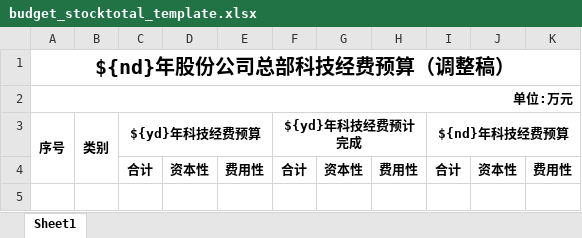
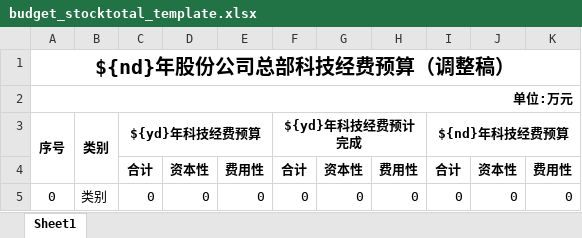
Before and after one commit to qq136993708/technology-platform, an Excel workbook: pcitc-stp/src/main/resources/static/budget/budget_stocktotal_template.xlsx, sheet Sheet1, drawn as a sheet; values as stored, in another font and other column widths than the file's, no borders; the diff names each change by its address in the sheet, - before the commit and + after, or states it on an @@ line.

```diff
--- a/pcitc-stp/src/main/resources/static/budget/budget_stocktotal_template.xlsx (sheet Sheet1)
+++ b/pcitc-stp/src/main/resources/static/budget/budget_stocktotal_template.xlsx (sheet Sheet1)
+row 5: 0 | 类别 | 0 | 0 | 0 | 0 | 0 | 0 | 0 | 0 | 0
```
Also changed, not shown: 1 other file.
